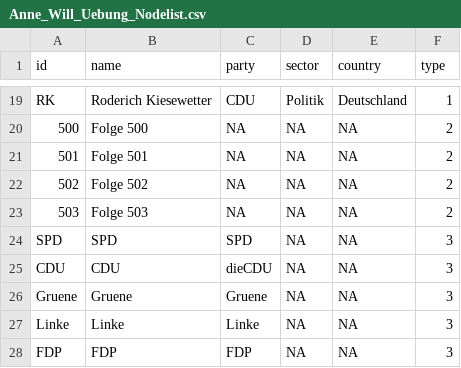
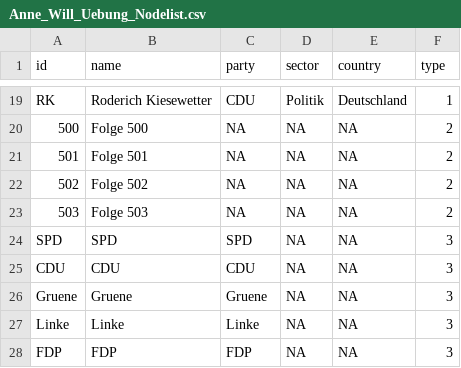
Before and after one commit to Marie-00/Anne_Will_Uebung_1, a CSV file: Anne_Will_Uebung_Nodelist.csv, drawn as a sheet; only a part is shown, gaps mark what is left out.

Commit message:
Update Anne_Will_Uebung_Nodelist.csv

```diff
--- a/Anne_Will_Uebung_Nodelist.csv
+++ b/Anne_Will_Uebung_Nodelist.csv
@@ -24,3 +24,3 @@ RK,Roderich Kiesewetter,CDU,Politik,Deutschland,1
 SPD,SPD,SPD,NA,NA,3
-CDU,CDU,dieCDU,NA,NA,3
+CDU,CDU,CDU,NA,NA,3
 Gruene,Gruene,Gruene,NA,NA,3
```
